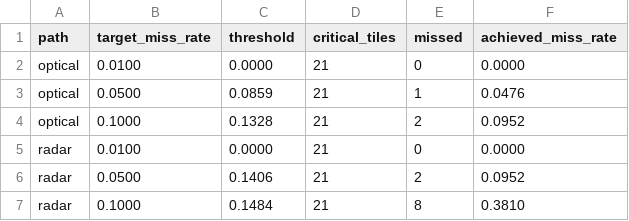
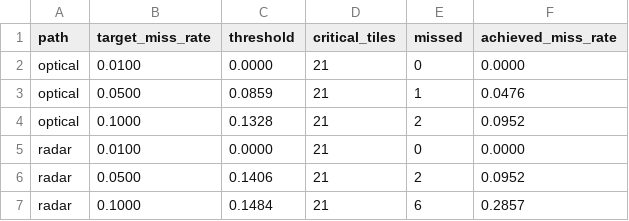
Before and after one commit to Madhavan777/Orbit-Prism, a CSV file: results/dial.csv, drawn as a sheet.

Commit message:
Fix dial threshold rounding: store the conformal cut-off exactly
The cut-off was rounded to 6 decimals. INT8 scores sit on a 1/256 grid, so 0.1484375 became 0.148438 and every
radar tile tied at the cut-off was counted as missed. Radar miss rate at the 10% target on Bolivia is 28.6% (6/21),
not 38.1% (8/21). Other targets are unchanged. Adds a regression test; recalibrated and re-evaluated.

```diff
--- a/results/dial.csv
+++ b/results/dial.csv
@@ -6,2 +6,2 @@ radar,0.0100,0.0000,21,0,0.0000
 radar,0.0500,0.1406,21,2,0.0952
-radar,0.1000,0.1484,21,8,0.3810
+radar,0.1000,0.1484,21,6,0.2857
```
Also changed, not shown: results/curves.csv, results/summary.csv, 9 other files.
